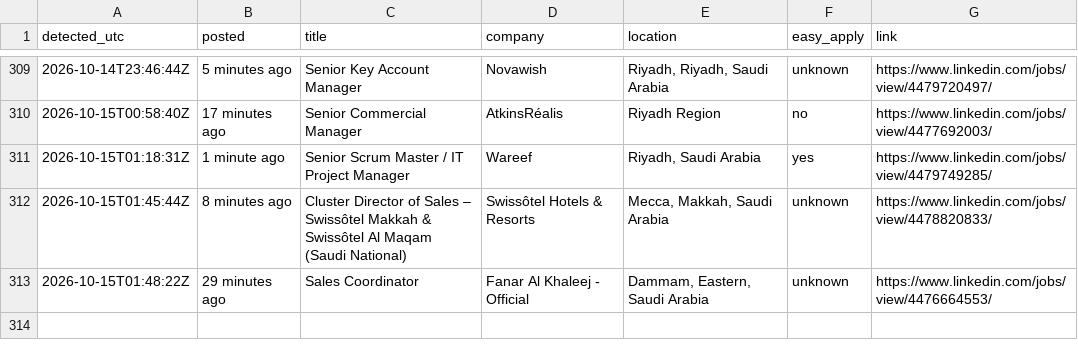
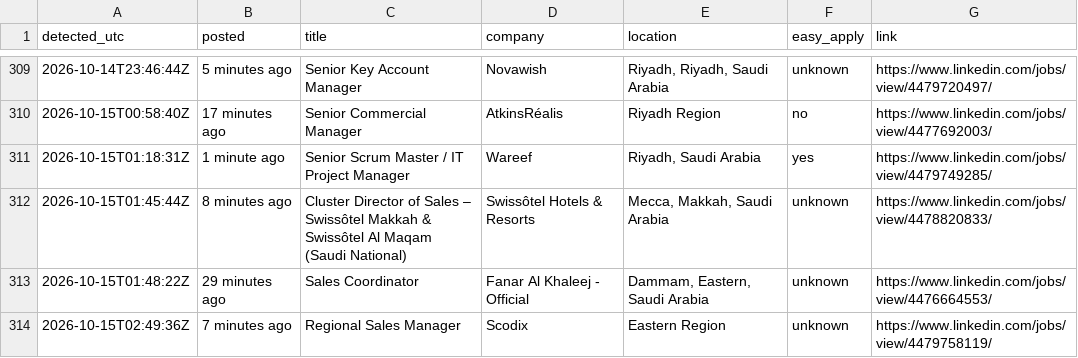
Before and after one commit to Refaatahmed47/linkedin-job-alert, a CSV file: jobs.csv, drawn as a sheet; only a part is shown, gaps mark what is left out.

```diff
--- a/jobs.csv
+++ b/jobs.csv
@@ -313 +313,2 @@ detected_utc,posted,title,company,location,easy_apply,link
 2026-10-15T01:48:22Z,29 minutes ago,Sales Coordinator,Fanar Al Khaleej - Official,"Dammam, Eastern, Saudi Arabia",unknown,https://www.linkedin.com/jobs/view/4476664553/
+2026-10-15T02:49:36Z,7 minutes ago,Regional Sales Manager,Scodix,Eastern Region,unknown,https://www.linkedin.com/jobs/view/4479758119/
```
Also changed, not shown: 2 other files.
